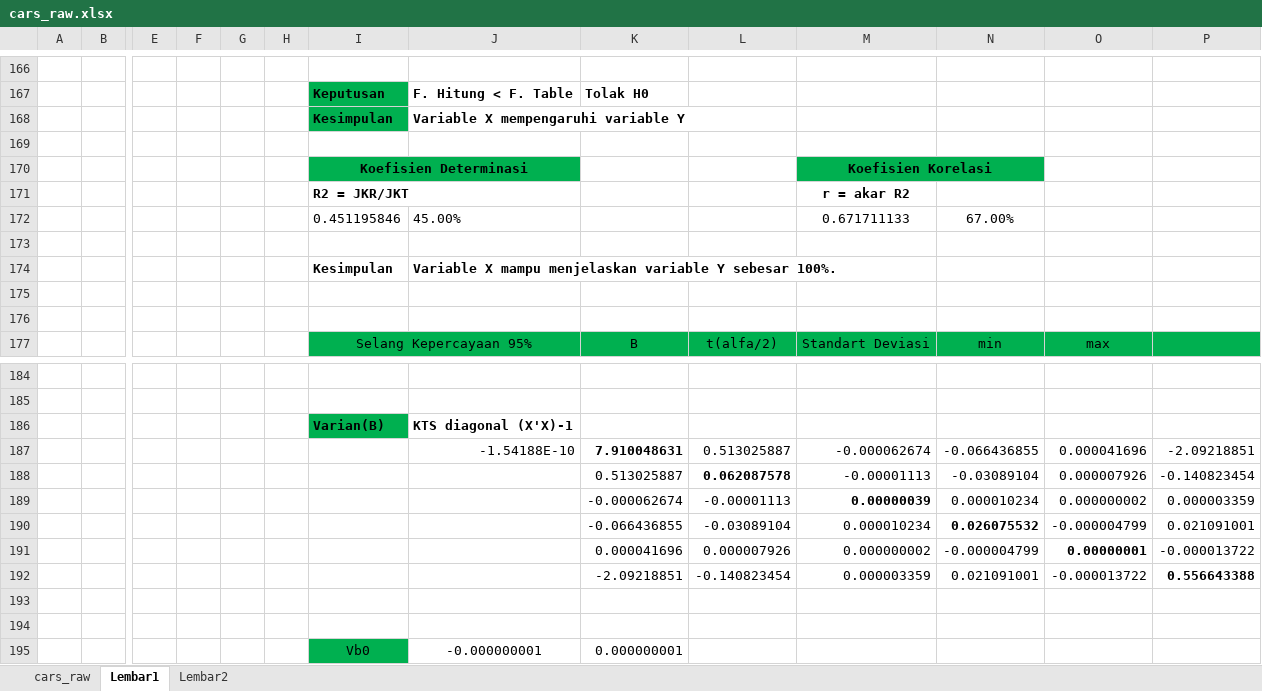
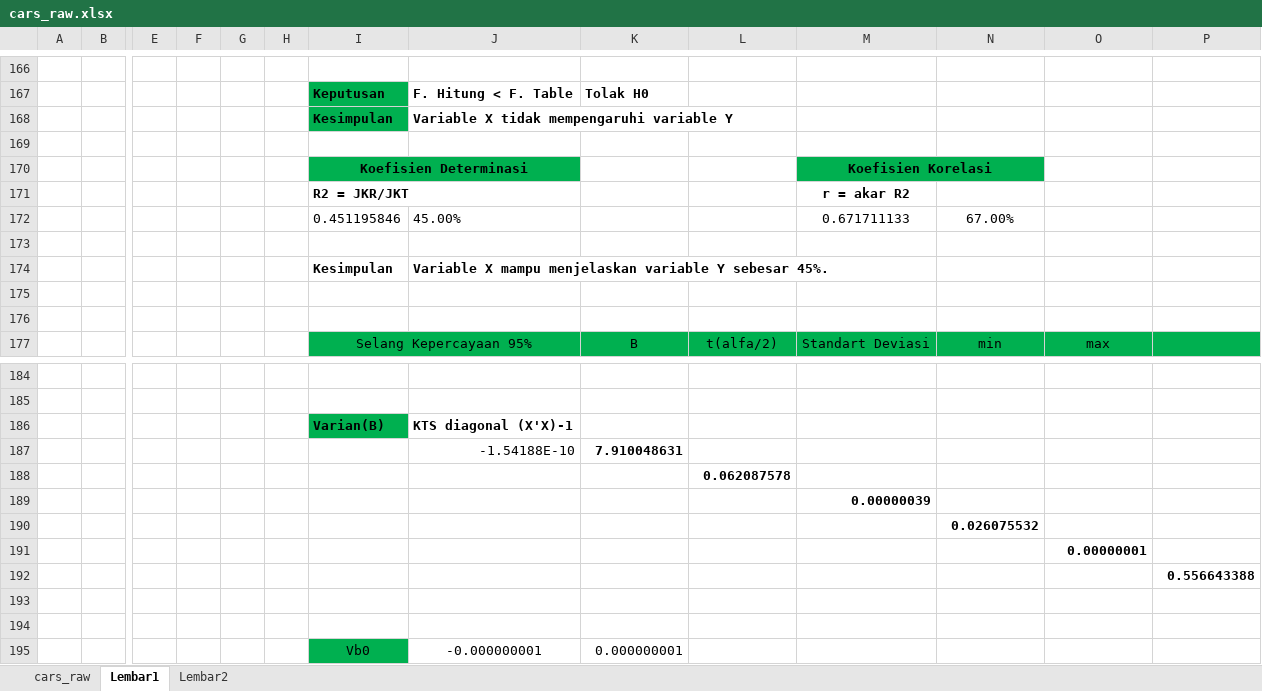
Before and after one commit to hsdiqi/kuis_statistik, an Excel workbook: cars_raw.xlsx, sheet Lembar1, drawn as a sheet; only a part is shown, gaps mark what is left out; values as stored, in another font and other column widths than the file's, no borders; removed rows and columns are numbered as before the commit, all else as after; rows hold the shown columns only; the diff names each change by its address in the sheet, - before the commit and + after, or states it on an @@ line.

```diff
--- a/cars_raw.xlsx (sheet Lembar1)
+++ b/cars_raw.xlsx (sheet Lembar1)
-J168: Variable X mempengaruhi variable Y
+J168: Variable X tidak mempengaruhi variable Y
-J174: …Y sebesar 100%.
+J174: …Y sebesar 45%.
-row 187:  |  |  |  |  |  |  | -1.54188E-10 | 7.910048631 | 0.513025887 | -0.000062674 | -0.066436855 | 0.000041696 | -2.09218851
-row 188:  |  |  |  |  |  |  |  | 0.513025887 | 0.062087578 | -0.00001113 | -0.03089104 | 0.000007926 | -0.140823454
-row 189:  |  |  |  |  |  |  |  | -0.000062674 | -0.00001113 | 0.00000039 | 0.000010234 | 0.000000002 | 0.000003359
-row 190:  |  |  |  |  |  |  |  | -0.066436855 | -0.03089104 | 0.000010234 | 0.026075532 | -0.000004799 | 0.021091001
-row 191:  |  |  |  |  |  |  |  | 0.000041696 | 0.000007926 | 0.000000002 | -0.000004799 | 0.00000001 | -0.000013722
-row 192:  |  |  |  |  |  |  |  | -2.09218851 | -0.140823454 | 0.000003359 | 0.021091001 | -0.000013722 | 0.556643388
+row 187:  |  |  |  |  |  |  | -1.54188E-10 | 7.910048631
+row 188:  |  |  |  |  |  |  |  |  | 0.062087578
+row 189:  |  |  |  |  |  |  |  |  |  | 0.00000039
+row 190:  |  |  |  |  |  |  |  |  |  |  | 0.026075532
+row 191:  |  |  |  |  |  |  |  |  |  |  |  | 0.00000001
+row 192:  |  |  |  |  |  |  |  |  |  |  |  |  | 0.556643388
```
Also changed, not shown: 1 other file.
